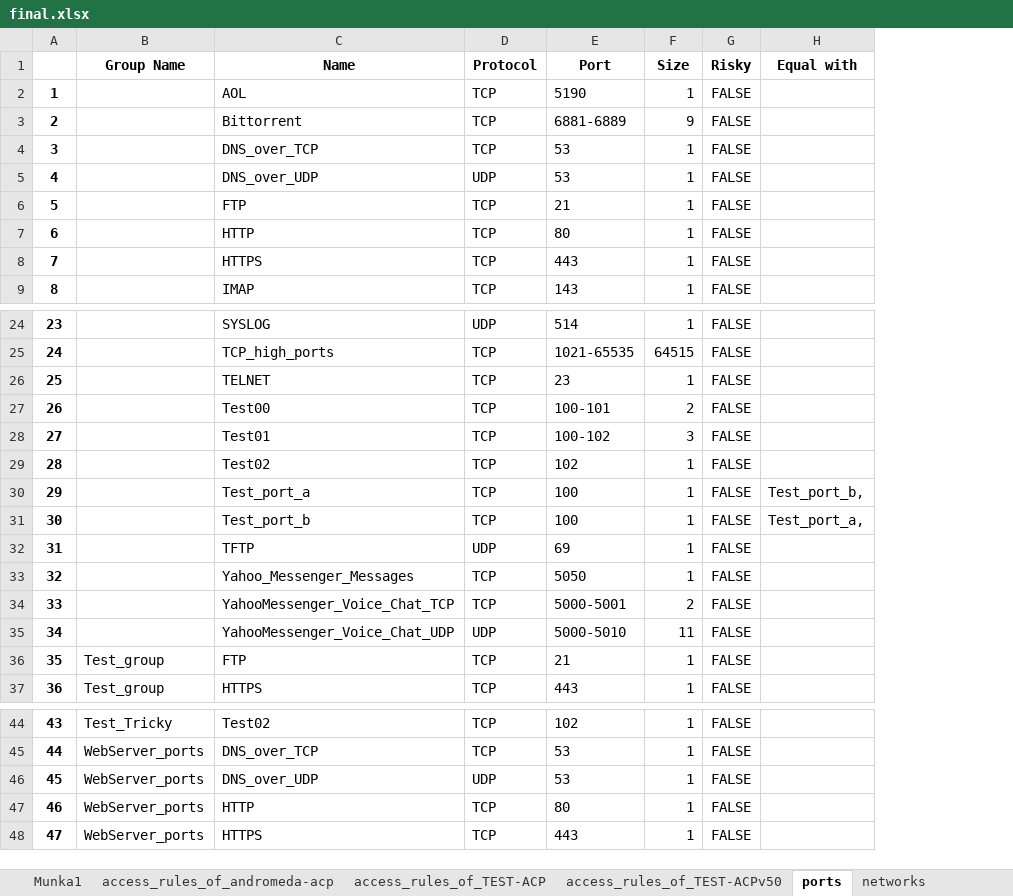
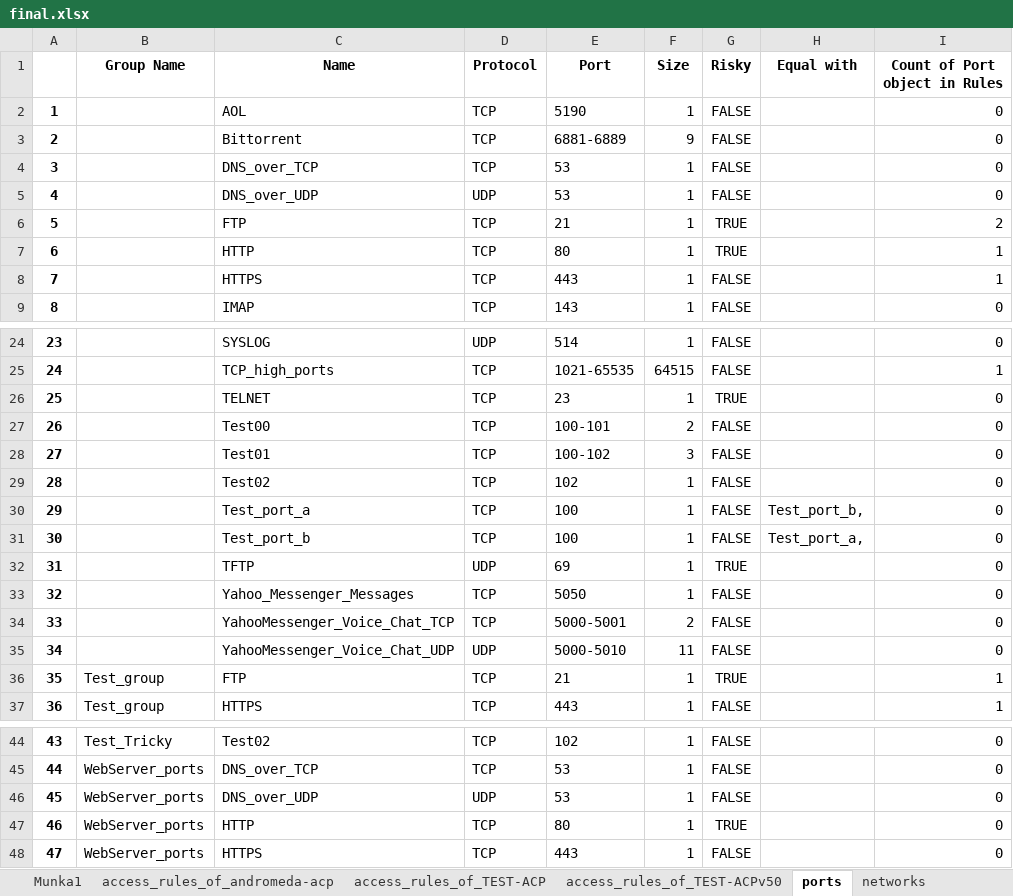
Before and after one commit to GetCon-Hungary/fmc-analyser, an Excel workbook: Exports/final.xlsx, sheet ports, drawn as a sheet; only a part is shown, gaps mark what is left out; values as stored, in another font and other column widths than the file's, no borders; the diff names each change by its address in the sheet, - before the commit and + after, or states it on an @@ line.

```diff
--- a/Exports/final.xlsx (sheet ports)
+++ b/Exports/final.xlsx (sheet ports)
+column I (Count of Port object in Rules), rows 2-9: 0 | 0 | 0 | 0 | 2 | 1 | 1 | 0; rows 24-37: 0 | 1 | 0 | 0 | 0 | 0 | 0 | 0 | 0 | 0 | 0 | 0 | 1 | 1; rows 44-48: all 0
-G6:G7 (Risky): FALSE
+G6:G7 (Risky): TRUE
-G26 (Risky): FALSE
+G26 (Risky): TRUE
-G32 (Risky): FALSE
+G32 (Risky): TRUE
-G36 (Risky): FALSE
+G36 (Risky): TRUE
-G47 (Risky): FALSE
+G47 (Risky): TRUE
```
Also changed, not shown: sheet access_rules_of_TEST-ACPv50, sheet access_rules_of_TEST-ACP, sheet access_rules_of_andromeda-acp, sheet networks, other sheet tabs.
